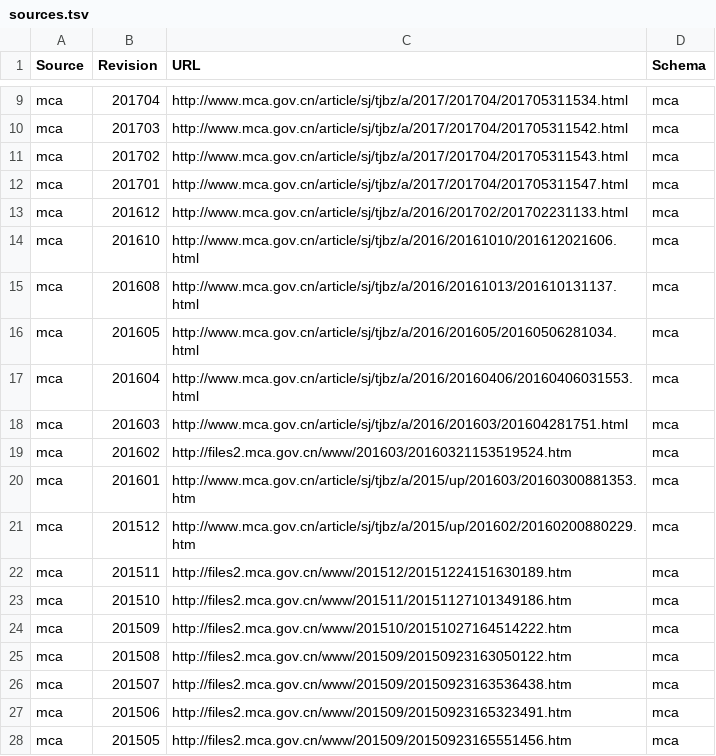
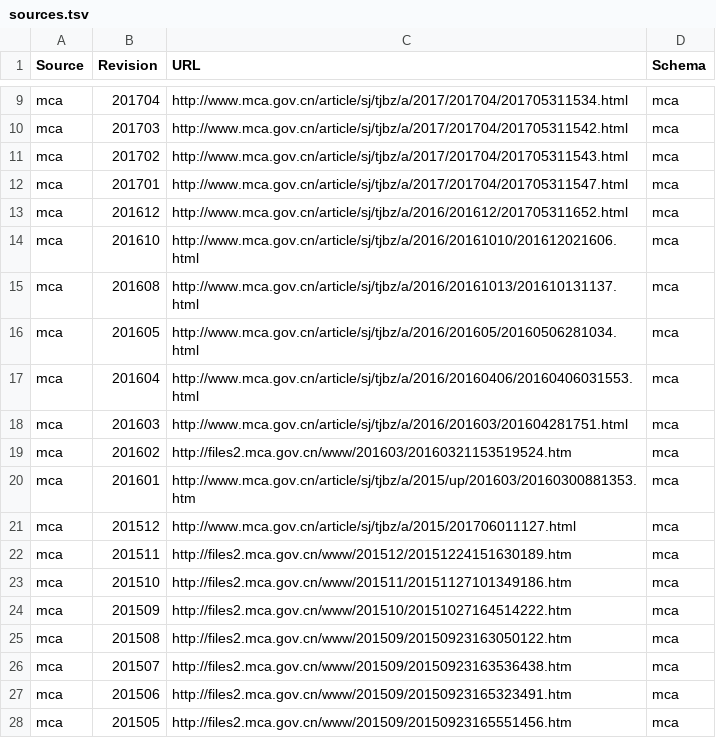
Before and after one commit to meetzhangzhen/GB2260, a TSV file: sources.tsv, drawn as a sheet; only a part is shown, gaps mark what is left out; the diff covers the shown part only.

```diff
--- a/sources.tsv
+++ b/sources.tsv
@@ -12,3 +12,3 @@ mca	201702	http://www.mca.gov.cn/article/sj/tjbz/a/2017/201704/201705311543.html
 mca	201701	http://www.mca.gov.cn/article/sj/tjbz/a/2017/201704/201705311547.html	mca
-mca	201612	http://www.mca.gov.cn/article/sj/tjbz/a/2016/201702/201702231133.html	mca
+mca	201612	http://www.mca.gov.cn/article/sj/tjbz/a/2016/201612/201705311652.html	mca
 mca	201610	http://www.mca.gov.cn/article/sj/tjbz/a/2016/20161010/201612021606.html	mca
@@ -20,3 +20,3 @@ mca	201602	http://files2.mca.gov.cn/www/201603/20160321153519524.htm	mca
 mca	201601	http://www.mca.gov.cn/article/sj/tjbz/a/2015/up/201603/20160300881353.htm	mca
-mca	201512	http://www.mca.gov.cn/article/sj/tjbz/a/2015/up/201602/20160200880229.htm	mca
+mca	201512	http://www.mca.gov.cn/article/sj/tjbz/a/2015/201706011127.html	mca
 mca	201511	http://files2.mca.gov.cn/www/201512/20151224151630189.htm	mca
```
Also changed, not shown: 1 added row, 19 removed rows and 32 edited cells elsewhere in this file.
